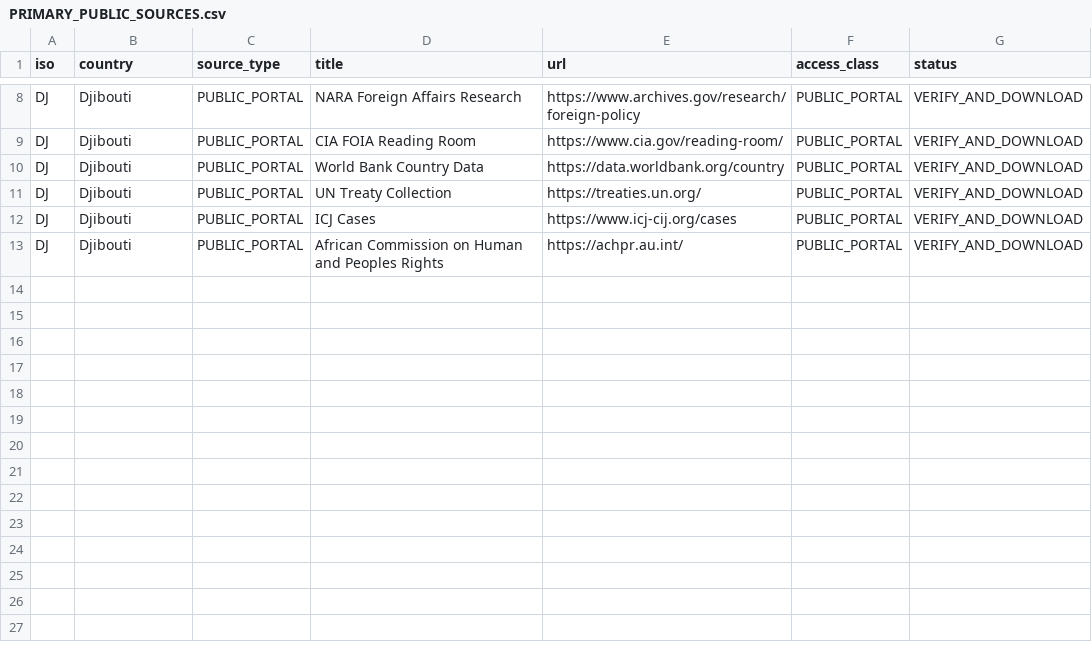
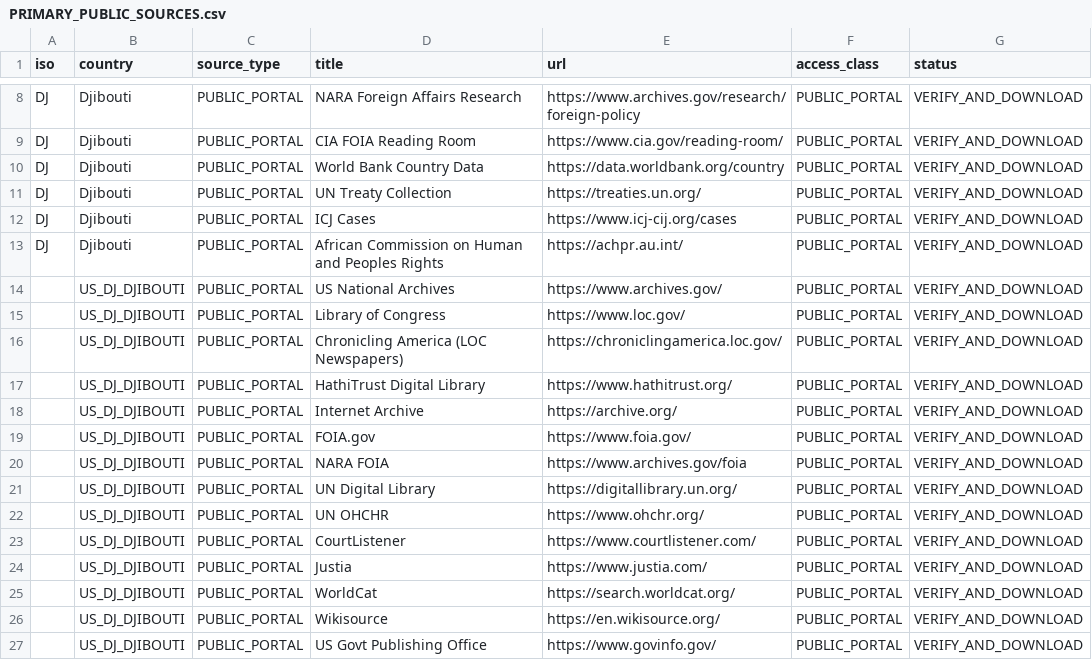
Before and after one commit to GlobalRestitutionAlliance/africa-us-dj-djibouti-master-litigation, a CSV file: 03_Evidentiary_Exhibits/PRIMARY_PUBLIC_SOURCES.csv, drawn as a sheet; only a part is shown, gaps mark what is left out.

Commit message:
Expand primary public source registries (Batch 2)

```diff
--- a/03_Evidentiary_Exhibits/PRIMARY_PUBLIC_SOURCES.csv
+++ b/03_Evidentiary_Exhibits/PRIMARY_PUBLIC_SOURCES.csv
@@ -13 +13,15 @@ DJ,Djibouti,PUBLIC_PORTAL,ICJ Cases,https://www.icj-cij.org/cases,PUBLIC_PORTAL,
 DJ,Djibouti,PUBLIC_PORTAL,African Commission on Human and Peoples Rights,https://achpr.au.int/,PUBLIC_PORTAL,VERIFY_AND_DOWNLOAD
+,US_DJ_DJIBOUTI,PUBLIC_PORTAL,US National Archives,https://www.archives.gov/,PUBLIC_PORTAL,VERIFY_AND_DOWNLOAD
+,US_DJ_DJIBOUTI,PUBLIC_PORTAL,Library of Congress,https://www.loc.gov/,PUBLIC_PORTAL,VERIFY_AND_DOWNLOAD
+,US_DJ_DJIBOUTI,PUBLIC_PORTAL,Chronicling America (LOC Newspapers),https://chroniclingamerica.loc.gov/,PUBLIC_PORTAL,VERIFY_AND_DOWNLOAD
+,US_DJ_DJIBOUTI,PUBLIC_PORTAL,HathiTrust Digital Library,https://www.hathitrust.org/,PUBLIC_PORTAL,VERIFY_AND_DOWNLOAD
+,US_DJ_DJIBOUTI,PUBLIC_PORTAL,Internet Archive,https://archive.org/,PUBLIC_PORTAL,VERIFY_AND_DOWNLOAD
+,US_DJ_DJIBOUTI,PUBLIC_PORTAL,FOIA.gov,https://www.foia.gov/,PUBLIC_PORTAL,VERIFY_AND_DOWNLOAD
+,US_DJ_DJIBOUTI,PUBLIC_PORTAL,NARA FOIA,https://www.archives.gov/foia,PUBLIC_PORTAL,VERIFY_AND_DOWNLOAD
+,US_DJ_DJIBOUTI,PUBLIC_PORTAL,UN Digital Library,https://digitallibrary.un.org/,PUBLIC_PORTAL,VERIFY_AND_DOWNLOAD
+,US_DJ_DJIBOUTI,PUBLIC_PORTAL,UN OHCHR,https://www.ohchr.org/,PUBLIC_PORTAL,VERIFY_AND_DOWNLOAD
+,US_DJ_DJIBOUTI,PUBLIC_PORTAL,CourtListener,https://www.courtlistener.com/,PUBLIC_PORTAL,VERIFY_AND_DOWNLOAD
+,US_DJ_DJIBOUTI,PUBLIC_PORTAL,Justia,https://www.justia.com/,PUBLIC_PORTAL,VERIFY_AND_DOWNLOAD
+,US_DJ_DJIBOUTI,PUBLIC_PORTAL,WorldCat,https://search.worldcat.org/,PUBLIC_PORTAL,VERIFY_AND_DOWNLOAD
+,US_DJ_DJIBOUTI,PUBLIC_PORTAL,Wikisource,https://en.wikisource.org/,PUBLIC_PORTAL,VERIFY_AND_DOWNLOAD
+,US_DJ_DJIBOUTI,PUBLIC_PORTAL,US Govt Publishing Office,https://www.govinfo.gov/,PUBLIC_PORTAL,VERIFY_AND_DOWNLOAD
```
Also changed, not shown: 2 other files.
